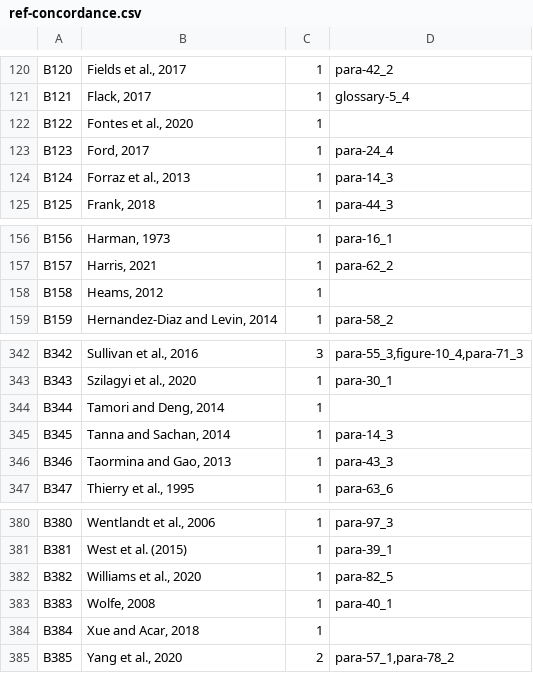
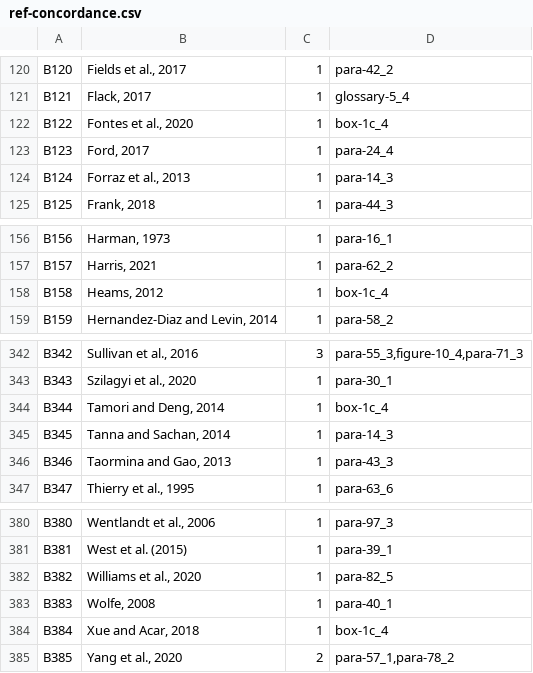
Before and after one commit to elzr/tame-reader, a CSV file: backstage/csv/ref-concordance.csv, drawn as a sheet; only a part is shown, gaps mark what is left out.

Commit message:
fixed tables & box

```diff
--- a/backstage/csv/ref-concordance.csv
+++ b/backstage/csv/ref-concordance.csv
@@ -121,3 +121,3 @@ B120 | Fields et al., 2017 | 1 | para-42_2
 B121 | Flack, 2017 | 1 | glossary-5_4
-B122 | Fontes et al., 2020 | 1 |
+B122 | Fontes et al., 2020 | 1 | box-1c_4
 B123 | Ford, 2017 | 1 | para-24_4
@@ -157,3 +157,3 @@ B156 | Harman, 1973 | 1 | para-16_1
 B157 | Harris, 2021 | 1 | para-62_2
-B158 | Heams, 2012 | 1 |
+B158 | Heams, 2012 | 1 | box-1c_4
 B159 | Hernandez-Diaz and Levin, 2014 | 1 | para-58_2
@@ -343,3 +343,3 @@ B342 | Sullivan et al., 2016 | 3 | para-55_3,figure-10_4,para-71_3
 B343 | Szilagyi et al., 2020 | 1 | para-30_1
-B344 | Tamori and Deng, 2014 | 1 |
+B344 | Tamori and Deng, 2014 | 1 | box-1c_4
 B345 | Tanna and Sachan, 2014 | 1 | para-14_3
@@ -383,3 +383,3 @@ B382 | Williams et al., 2020 | 1 | para-82_5
 B383 | Wolfe, 2008 | 1 | para-40_1
-B384 | Xue and Acar, 2018 | 1 |
+B384 | Xue and Acar, 2018 | 1 | box-1c_4
 B385 | Yang et al., 2020 | 2 | para-57_1,para-78_2
```
Also changed, not shown: 10 other files.
